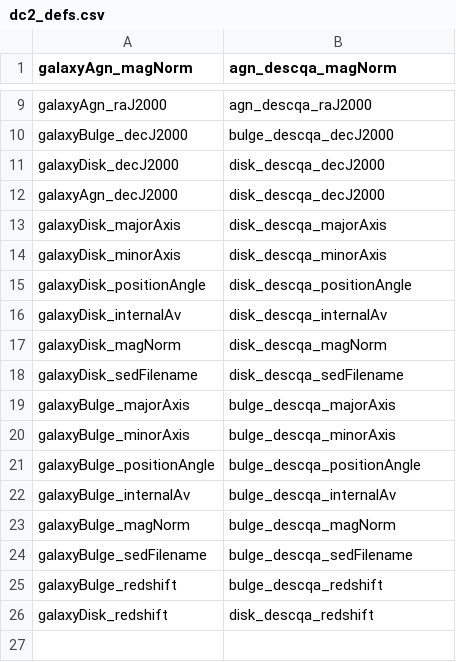
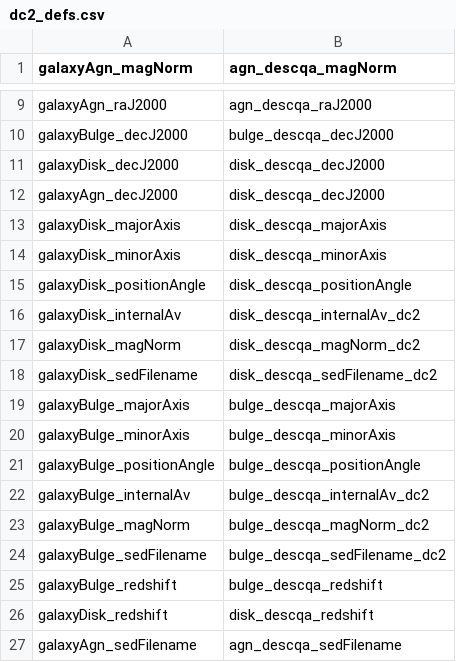
Before and after one commit to LSSTDESC/Twinkles, a CSV file: data/dc2_defs.csv, drawn as a sheet; only a part is shown, gaps mark what is left out.

```diff
--- a/data/dc2_defs.csv
+++ b/data/dc2_defs.csv
@@ -15,5 +15,5 @@ galaxyDisk_minorAxis,disk_descqa_minorAxis
 galaxyDisk_positionAngle,disk_descqa_positionAngle
-galaxyDisk_internalAv,disk_descqa_internalAv
-galaxyDisk_magNorm,disk_descqa_magNorm
-galaxyDisk_sedFilename,disk_descqa_sedFilename
+galaxyDisk_internalAv,disk_descqa_internalAv_dc2
+galaxyDisk_magNorm,disk_descqa_magNorm_dc2
+galaxyDisk_sedFilename,disk_descqa_sedFilename_dc2
 galaxyBulge_majorAxis,bulge_descqa_majorAxis
@@ -21,6 +21,7 @@ galaxyBulge_minorAxis,bulge_descqa_minorAxis
 galaxyBulge_positionAngle,bulge_descqa_positionAngle
-galaxyBulge_internalAv,bulge_descqa_internalAv
-galaxyBulge_magNorm,bulge_descqa_magNorm
-galaxyBulge_sedFilename,bulge_descqa_sedFilename
+galaxyBulge_internalAv,bulge_descqa_internalAv_dc2
+galaxyBulge_magNorm,bulge_descqa_magNorm_dc2
+galaxyBulge_sedFilename,bulge_descqa_sedFilename_dc2
 galaxyBulge_redshift,bulge_descqa_redshift
 galaxyDisk_redshift,disk_descqa_redshift
+galaxyAgn_sedFilename,agn_descqa_sedFilename
```
Also changed, not shown: data/catsim_defs.csv, 1 other file.
